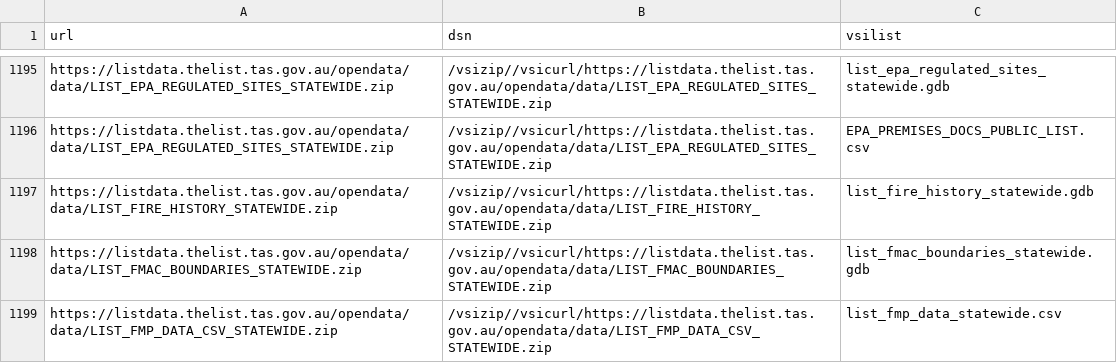
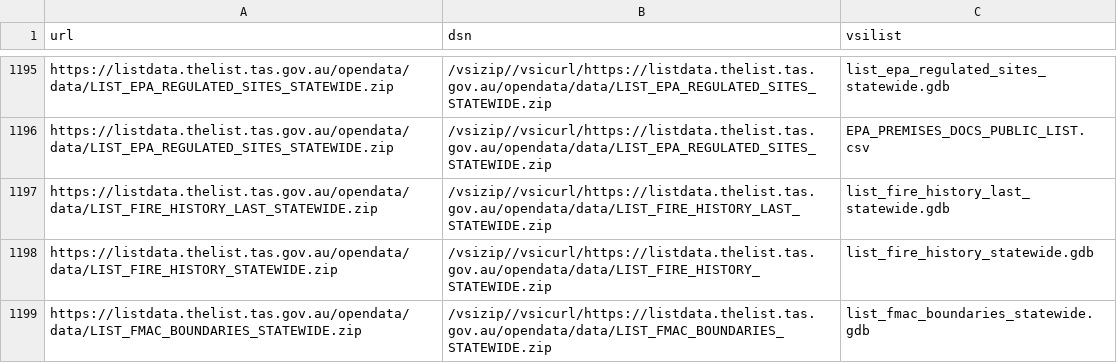
Before and after one commit to mdsumner/listmap.sources, a CSV file: data-raw/listmap-sources-vsi.csv, drawn as a sheet; only a part is shown, gaps mark what is left out; the shorter side is filled out with more unchanged rows.

Commit message:
refreshing data

```diff
--- a/data-raw/listmap-sources-vsi.csv
+++ b/data-raw/listmap-sources-vsi.csv
@@ -1196,2 +1196,3 @@
 "https://listdata.thelist.tas.gov.au/opendata/data/LIST_EPA_REGULATED_SITES_STATEWIDE.zip","/vsizip//vsicurl/https://listdata.thelist.tas.gov.au/opendata/data/LIST_EPA_REGULATED_SITES_STATEWIDE.zip","EPA_PREMISES_DOCS_PUBLIC_LIST.csv"
+"https://listdata.thelist.tas.gov.au/opendata/data/LIST_FIRE_HISTORY_LAST_STATEWIDE.zip","/vsizip//vsicurl/https://listdata.thelist.tas.gov.au/opendata/data/LIST_FIRE_HISTORY_LAST_STATEWIDE.zip","list_fire_history_last_statewide.gdb"
 "https://listdata.thelist.tas.gov.au/opendata/data/LIST_FIRE_HISTORY_STATEWIDE.zip","/vsizip//vsicurl/https://listdata.thelist.tas.gov.au/opendata/data/LIST_FIRE_HISTORY_STATEWIDE.zip","list_fire_history_statewide.gdb"
```
Also changed, not shown: 3 other files.
